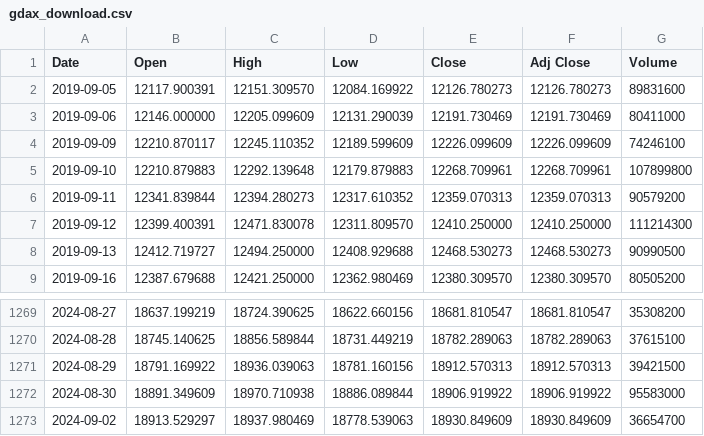
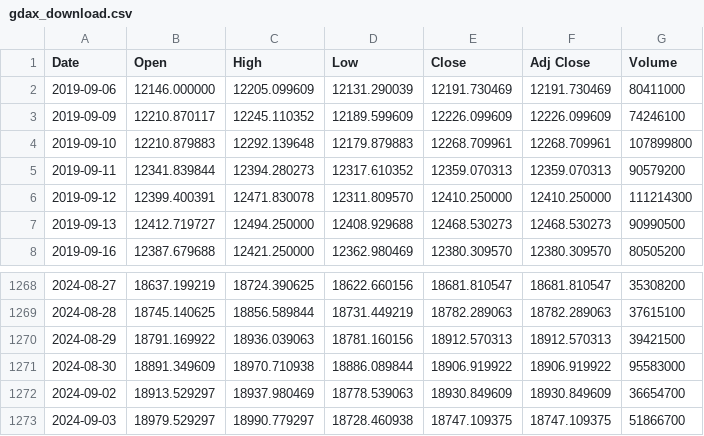
Before and after one commit to bautt/splunk4champions2, a CSV file: src/package/static/gdax_download.csv, drawn as a sheet; only a part is shown, gaps mark what is left out; removed rows and columns are numbered as before the commit, all else as after; the diff names each change by its address in the sheet, - before the commit and + after, or states it on an @@ line.

```diff
--- a/src/package/static/gdax_download.csv
+++ b/src/package/static/gdax_download.csv
-row 2: 2019-09-05 | 12117.900391 | 12151.309570 | 12084.169922 | 12126.780273 | 12126.780273 | 89831600
+row 1273: 2024-09-03 | 18979.529297 | 18990.779297 | 18728.460938 | 18747.109375 | 18747.109375 | 51866700
```
Also changed, not shown: 2 other files.
